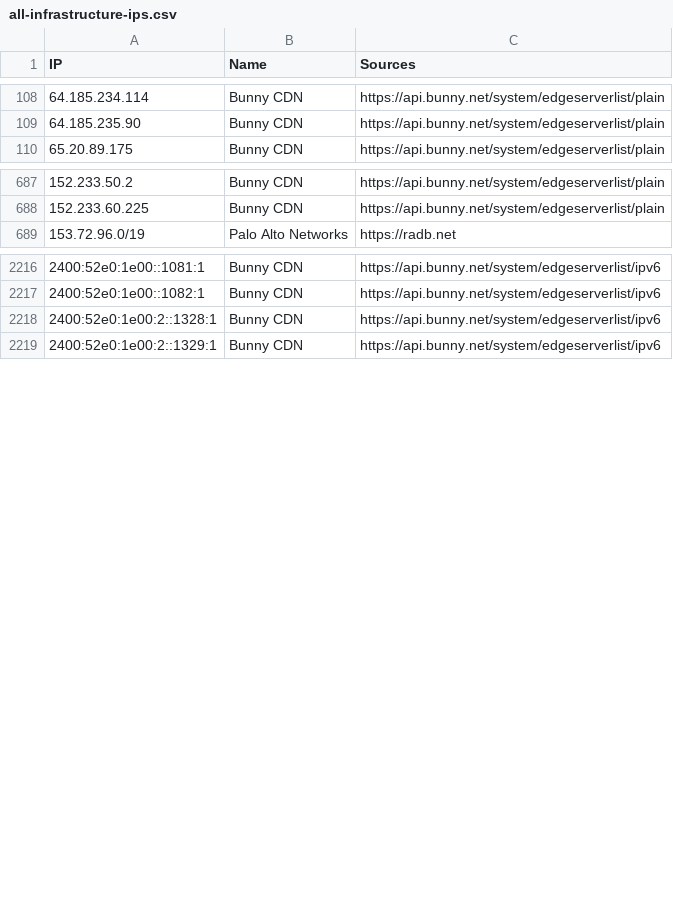
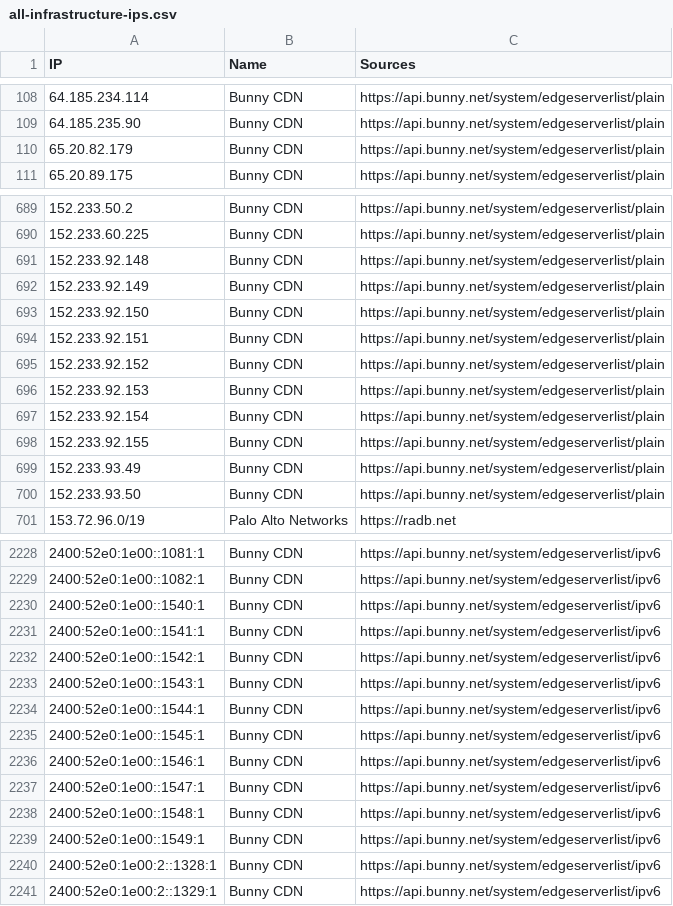
Before and after one commit to sefinek/trusted-ips-whitelist, a CSV file: lists/all-infrastructure-ips.csv, drawn as a sheet; only a part is shown, gaps mark what is left out; the diff covers the shown part only.

Commit message:
Auto-update IP lists (19 modified files) - 27.11.2026, 06:02:10 UTC

```diff
--- a/lists/all-infrastructure-ips.csv
+++ b/lists/all-infrastructure-ips.csv
@@ -109,2 +109,3 @@ IP,Name,Sources
 64.185.235.90,Bunny CDN,https://api.bunny.net/system/edgeserverlist/plain
+65.20.82.179,Bunny CDN,https://api.bunny.net/system/edgeserverlist/plain
 65.20.89.175,Bunny CDN,https://api.bunny.net/system/edgeserverlist/plain
@@ -688,2 +690,12 @@ IP,Name,Sources
 152.233.60.225,Bunny CDN,https://api.bunny.net/system/edgeserverlist/plain
+152.233.92.148,Bunny CDN,https://api.bunny.net/system/edgeserverlist/plain
+152.233.92.149,Bunny CDN,https://api.bunny.net/system/edgeserverlist/plain
+152.233.92.150,Bunny CDN,https://api.bunny.net/system/edgeserverlist/plain
+152.233.92.151,Bunny CDN,https://api.bunny.net/system/edgeserverlist/plain
+152.233.92.152,Bunny CDN,https://api.bunny.net/system/edgeserverlist/plain
+152.233.92.153,Bunny CDN,https://api.bunny.net/system/edgeserverlist/plain
+152.233.92.154,Bunny CDN,https://api.bunny.net/system/edgeserverlist/plain
+152.233.92.155,Bunny CDN,https://api.bunny.net/system/edgeserverlist/plain
+152.233.93.49,Bunny CDN,https://api.bunny.net/system/edgeserverlist/plain
+152.233.93.50,Bunny CDN,https://api.bunny.net/system/edgeserverlist/plain
 153.72.96.0/19,Palo Alto Networks,https://radb.net
@@ -2217,2 +2229,12 @@ IP,Name,Sources
 2400:52e0:1e00::1082:1,Bunny CDN,https://api.bunny.net/system/edgeserverlist/ipv6
+2400:52e0:1e00::1540:1,Bunny CDN,https://api.bunny.net/system/edgeserverlist/ipv6
+2400:52e0:1e00::1541:1,Bunny CDN,https://api.bunny.net/system/edgeserverlist/ipv6
+2400:52e0:1e00::1542:1,Bunny CDN,https://api.bunny.net/system/edgeserverlist/ipv6
+2400:52e0:1e00::1543:1,Bunny CDN,https://api.bunny.net/system/edgeserverlist/ipv6
+2400:52e0:1e00::1544:1,Bunny CDN,https://api.bunny.net/system/edgeserverlist/ipv6
+2400:52e0:1e00::1545:1,Bunny CDN,https://api.bunny.net/system/edgeserverlist/ipv6
+2400:52e0:1e00::1546:1,Bunny CDN,https://api.bunny.net/system/edgeserverlist/ipv6
+2400:52e0:1e00::1547:1,Bunny CDN,https://api.bunny.net/system/edgeserverlist/ipv6
+2400:52e0:1e00::1548:1,Bunny CDN,https://api.bunny.net/system/edgeserverlist/ipv6
+2400:52e0:1e00::1549:1,Bunny CDN,https://api.bunny.net/system/edgeserverlist/ipv6
 2400:52e0:1e00:2::1328:1,Bunny CDN,https://api.bunny.net/system/edgeserverlist/ipv6
```
Also changed, not shown: 1 added row elsewhere in this file, lists/baidu/ips.csv, lists/bunnycdn/ips.csv, 16 other files.
